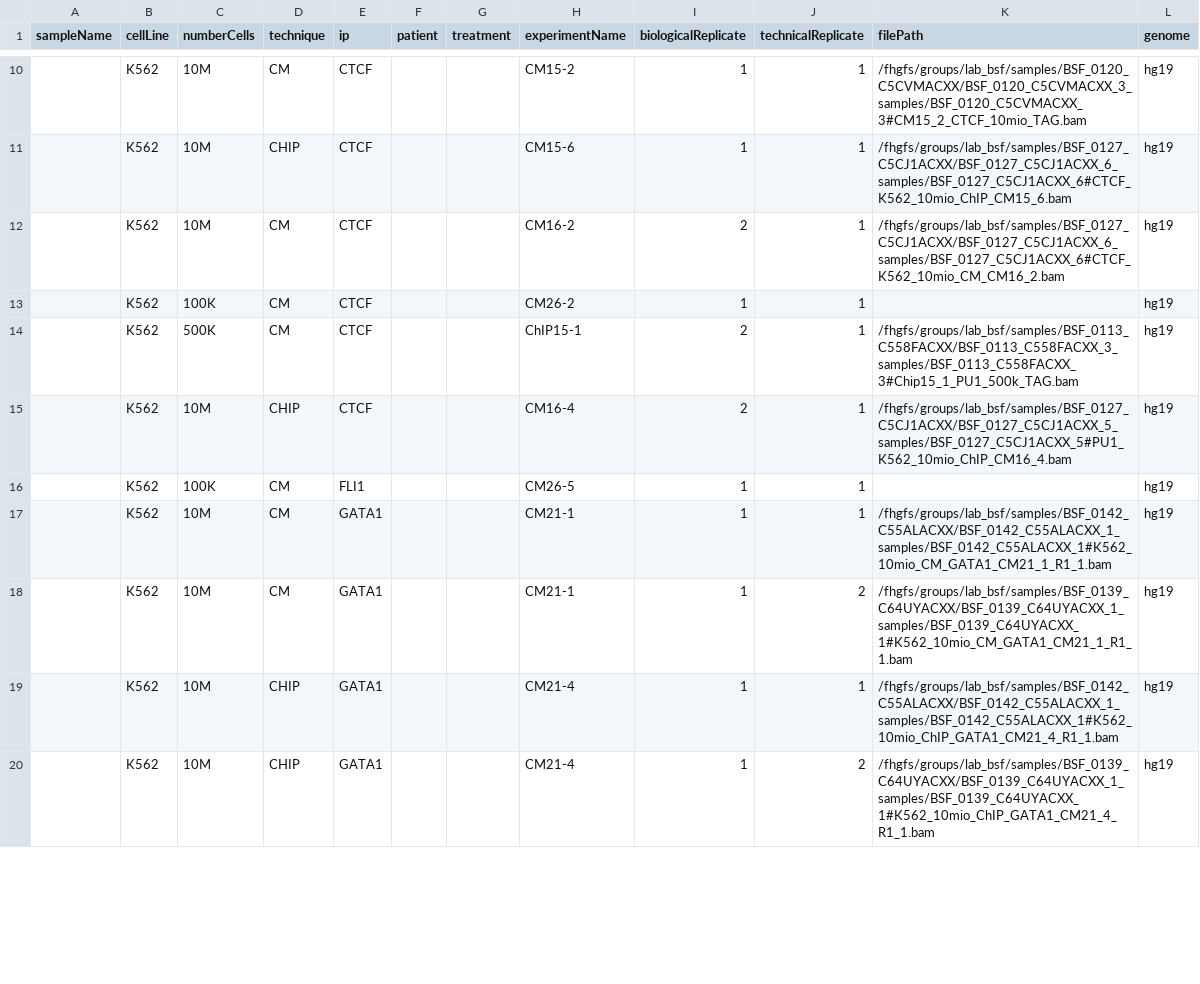
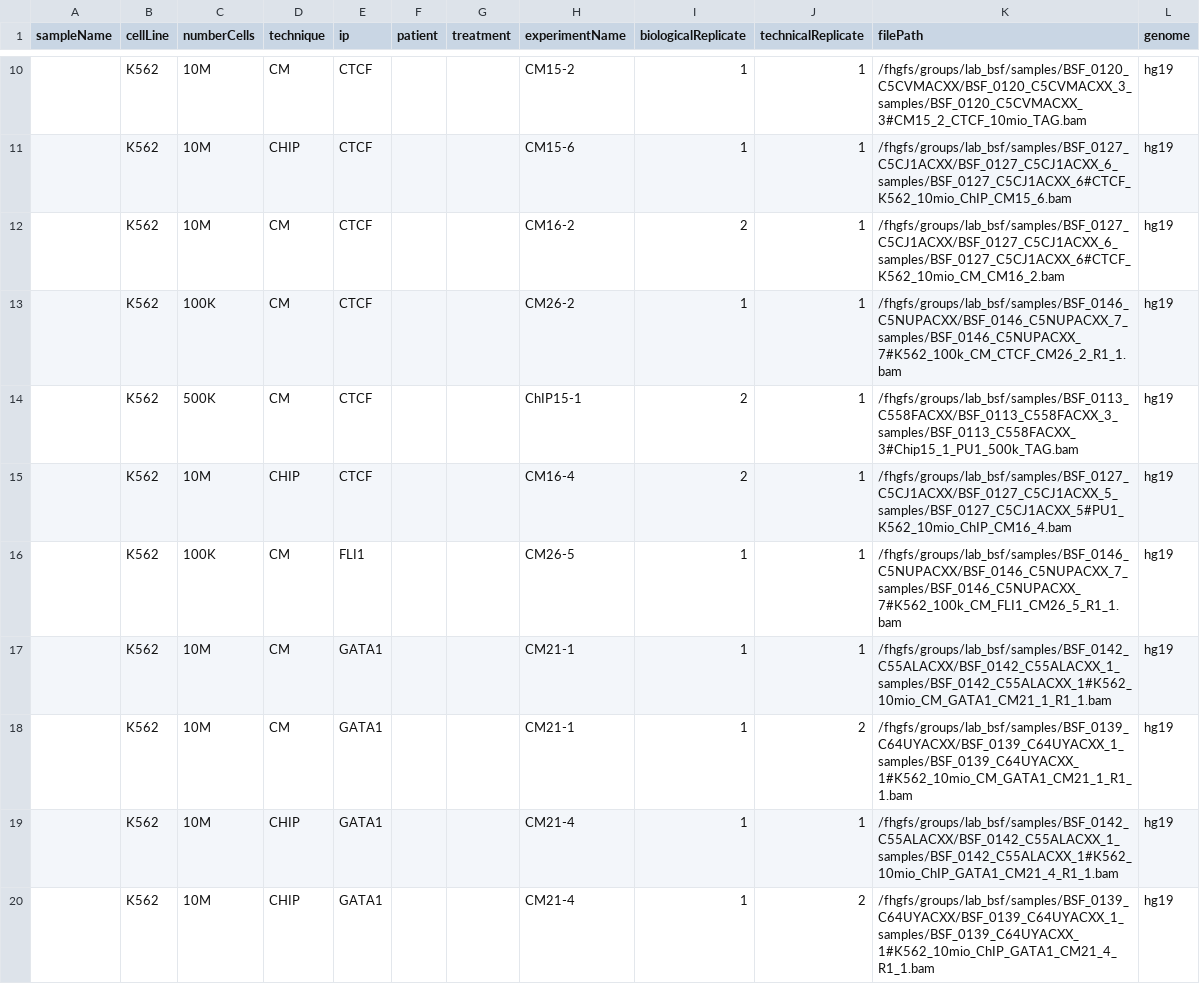
Before and after one commit to epigen/chipmentation, a CSV file: chipmentation.sample_annotation.csv, drawn as a sheet; only a part is shown, gaps mark what is left out; the diff covers the shown part only.

Commit message:
added last round of samples; started runs

```diff
--- a/chipmentation.sample_annotation.csv
+++ b/chipmentation.sample_annotation.csv
@@ -13 +13 @@
-,"K562","100K","CM","CTCF",,,"CM26-2",1,1,,"hg19"
+,K562,100K,CM,CTCF,,,CM26-2,1,1,/fhgfs/groups/lab_bsf/samples/BSF_0146_C5NUPACXX/BSF_0146_C5NUPACXX_7_samples/BSF_0146_C5NUPACXX_7#K562_100k_CM_CTCF_CM26_2_R1_1.bam,hg19
@@ -16 +16 @@
-,"K562","100K","CM","FLI1",,,"CM26-5",1,1,,"hg19"
+,K562,100K,CM,FLI1,,,CM26-5,1,1,/fhgfs/groups/lab_bsf/samples/BSF_0146_C5NUPACXX/BSF_0146_C5NUPACXX_7_samples/BSF_0146_C5NUPACXX_7#K562_100k_CM_FLI1_CM26_5_R1_1.bam,hg19
```
Also changed, not shown: 30 edited cells elsewhere in this file, 1 other file.
